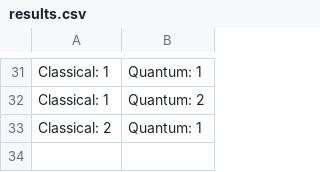
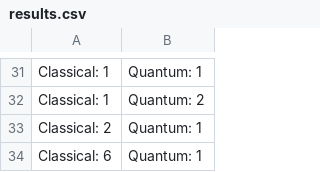
Before and after one commit to sergiogh/qnibbles, a CSV file: results.csv, drawn as a sheet; only a part is shown, gaps mark what is left out; the diff names each change by its address in the sheet, - before the commit and + after, or states it on an @@ line.

Commit message:
fixed variable name and added results example

```diff
--- a/results.csv
+++ b/results.csv
+row 34: Classical: 6 | Quantum: 1
```
Also changed, not shown: 1 other file.
